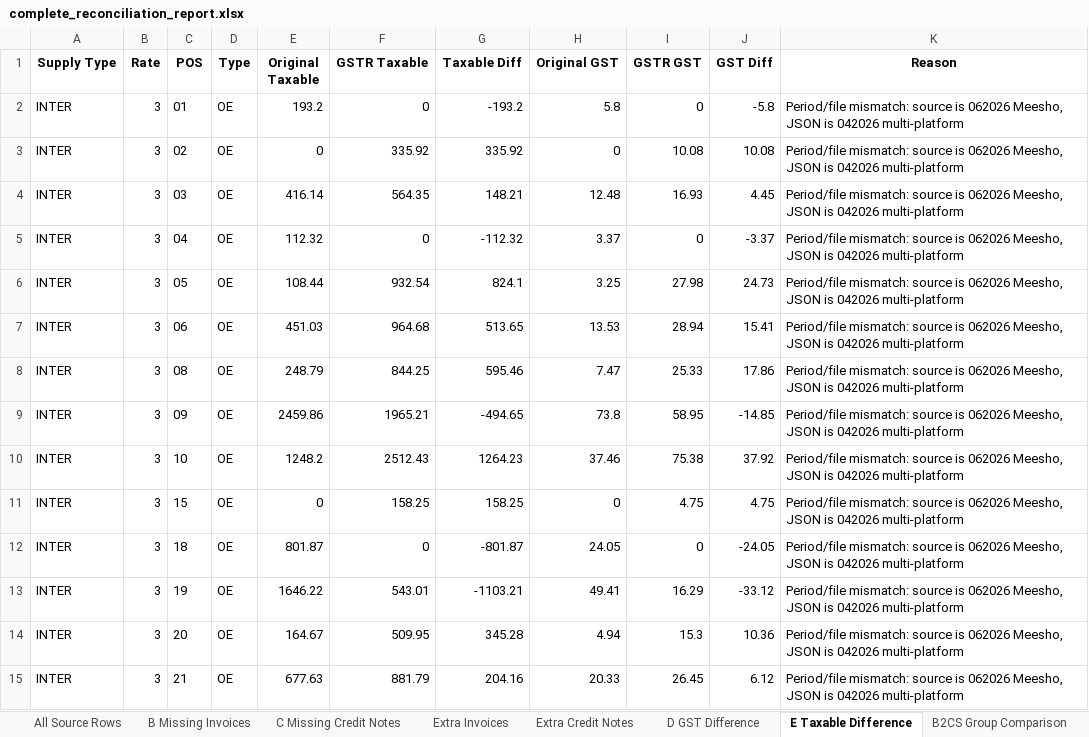
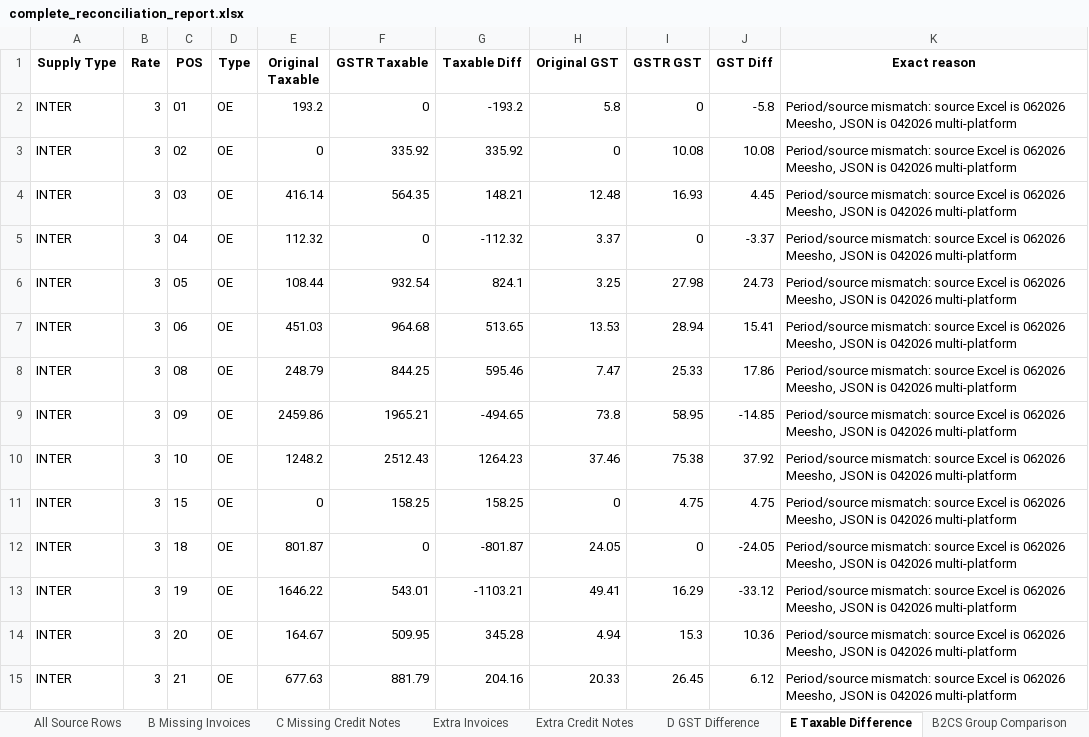
Before and after one commit to Anshul0563/GST, an Excel workbook: reconciliation_reports/complete_reconciliation_report.xlsx, sheet E Taxable Difference, drawn as a sheet; only a part is shown; values as stored, in another font and other column widths than the file's, no borders; the diff covers the shown part only; the diff names each change by its address in the sheet, - before the commit and + after, or states it on an @@ line.

```diff
--- a/reconciliation_reports/complete_reconciliation_report.xlsx (sheet E Taxable Difference)
+++ b/reconciliation_reports/complete_reconciliation_report.xlsx (sheet E Taxable Difference)
-K1: Reason
+K1: Exact reason
-K2:K15 (Exact reason): Period/file mismatch: source is 062026…
+K2:K15 (Exact reason): Period/source mismatch: source Excel is 062026…
```
Also changed, not shown: 13 edited cells elsewhere in this sheet, sheet Extra Credit Notes, sheet C Missing Credit Notes, sheet B2CS Group Comparison, sheet Extra Invoices, sheet B Missing Invoices, sheet A Summary Comparison, 3 more sheets, 1 other file.
